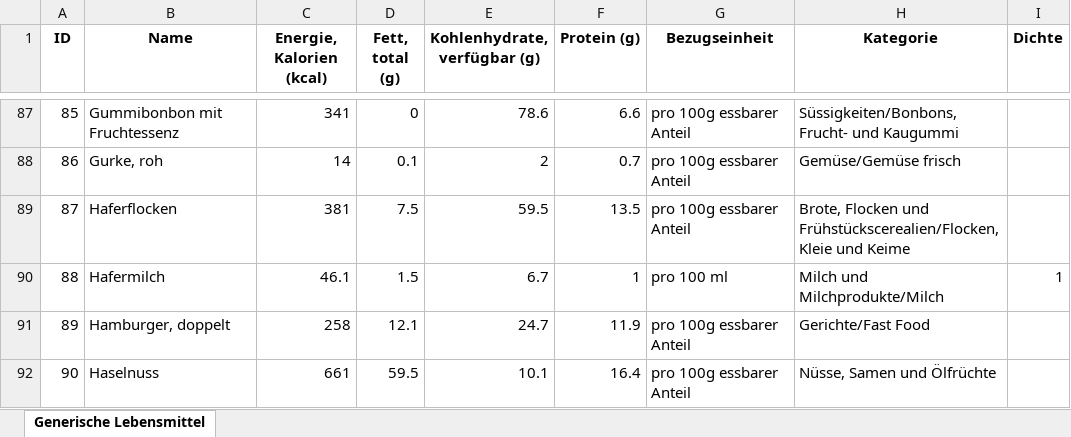
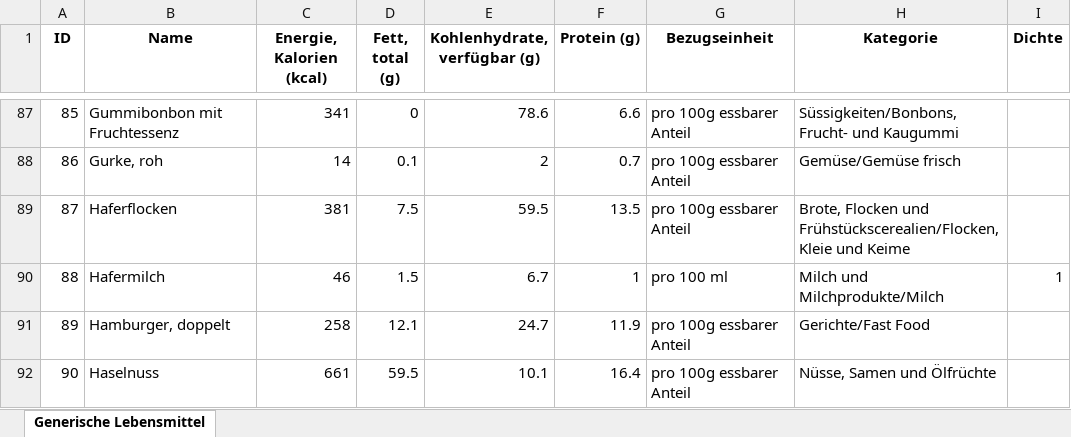
Before and after one commit to Dstecher/NutriLearnVR, an Excel workbook: NutriLearnVR/Assets/FoodProducts_NutriLearn.xlsx, sheet Generische Lebensmittel, drawn as a sheet; only a part is shown, gaps mark what is left out; values as stored, in another font and other column widths than the file's, no borders; the diff names each change by its address in the sheet, - before the commit and + after, or states it on an @@ line.

Commit message:
fixed typo in database and updated all IDs

```diff
--- a/NutriLearnVR/Assets/FoodProducts_NutriLearn.xlsx (sheet Generische Lebensmittel)
+++ b/NutriLearnVR/Assets/FoodProducts_NutriLearn.xlsx (sheet Generische Lebensmittel)
-C90 (Energie, Kalorien (kcal)): 46.1
+C90 (Energie, Kalorien (kcal)): 46
```
Also changed, not shown: 30 other files.
